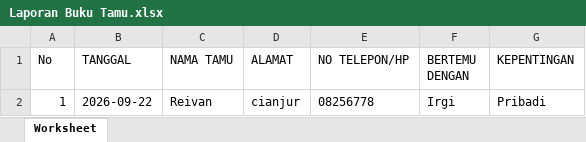
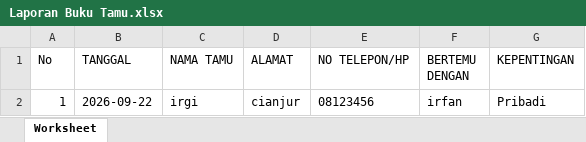
Before and after one commit to alamsyahjunior/buku-tamu, an Excel workbook: Laporan Buku Tamu.xlsx, sheet Worksheet, drawn as a sheet; values as stored, in another font and other column widths than the file's, no borders; the diff names each change by its address in the sheet, - before the commit and + after, or states it on an @@ line.

```diff
--- a/Laporan Buku Tamu.xlsx (sheet Worksheet)
+++ b/Laporan Buku Tamu.xlsx (sheet Worksheet)
-C2 (NAMA TAMU): Reivan
+C2 (NAMA TAMU): irgi
-E2 (NO TELEPON/HP): 08256778
+E2 (NO TELEPON/HP): 08123456
-F2 (BERTEMU DENGAN): Irgi
+F2 (BERTEMU DENGAN): irfan
```
Also changed, not shown: 12 other files.
